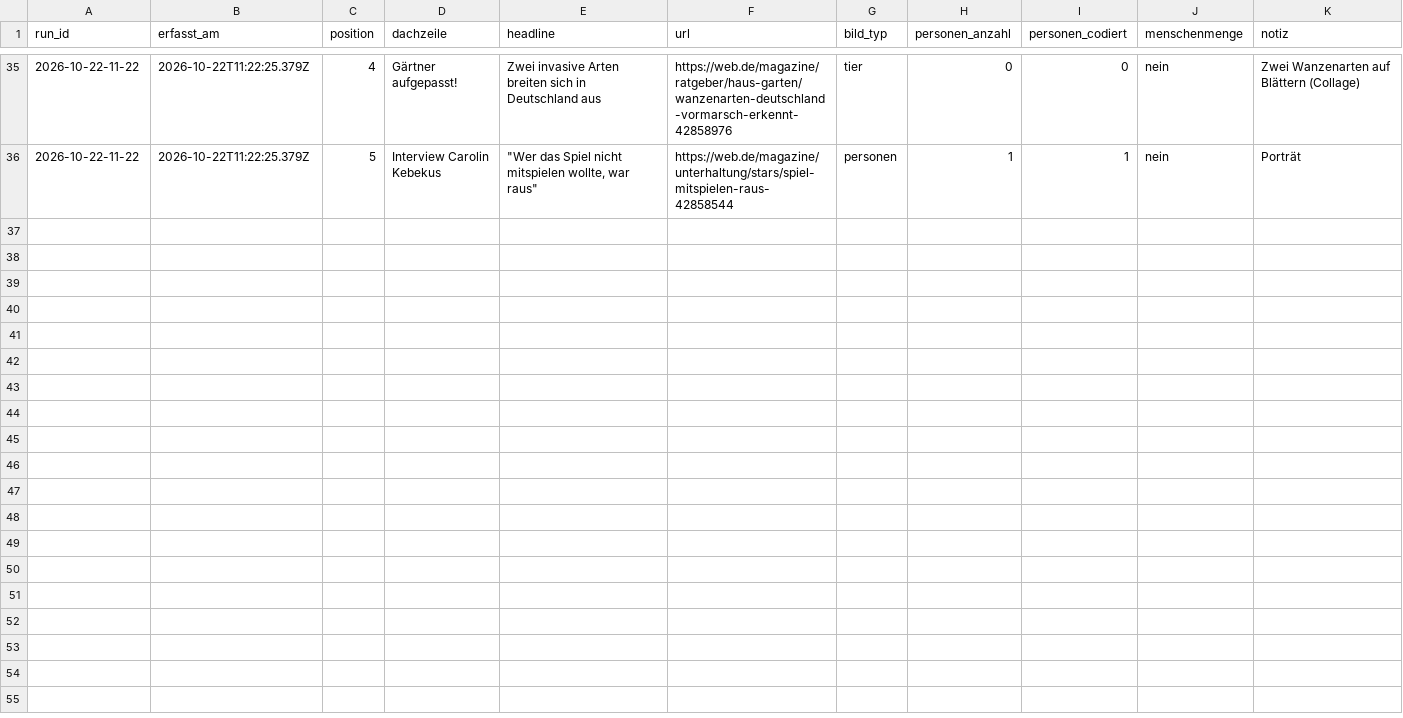
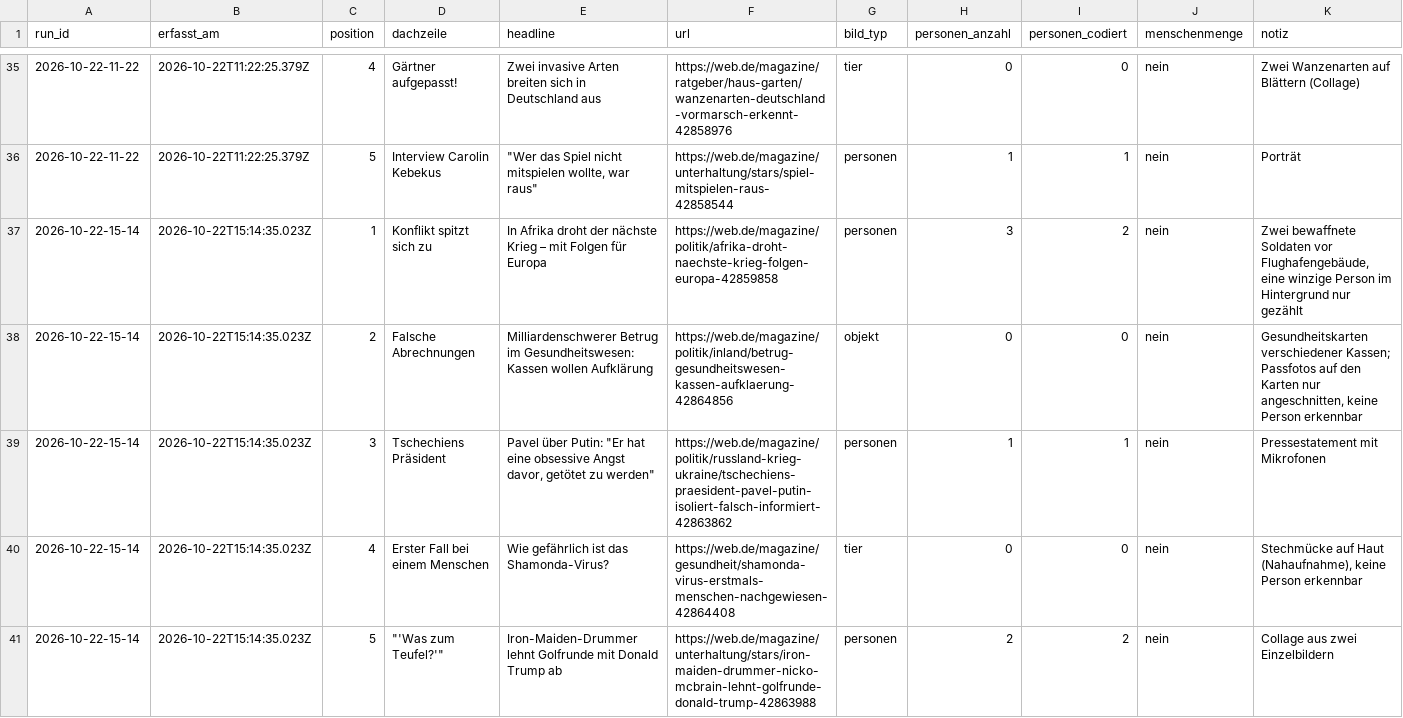
Before and after one commit to happkatharina71-bit/crmd, a CSV file: webde-monitor/data/teasers.csv, drawn as a sheet; only a part is shown, gaps mark what is left out; the diff names each change by its address in the sheet, - before the commit and + after, or states it on an @@ line.

```diff
--- a/webde-monitor/data/teasers.csv
+++ b/webde-monitor/data/teasers.csv
+row 37: 2026-10-22-15-14 | 2026-10-22T15:14:35.023Z | 1 | Konflikt spitzt sich zu | In Afrika droht der nächste Krieg – mit Folgen für Europa | https://web.de/magazine/politik/afrika-droht-naechste-krieg-folgen-europa-42859858 | personen | 3 | 2 | nein | Zwei bewaffnete Soldaten vor Flughafengebäude, eine winzige Person im Hintergrund nur gezählt
+row 38: 2026-10-22-15-14 | 2026-10-22T15:14:35.023Z | 2 | Falsche Abrechnungen | Milliardenschwerer Betrug im Gesundheitswesen: Kassen wollen Aufklärung | https://web.de/magazine/politik/inland/betrug-gesundheitswesen-kassen-aufklaerung-42864856 | objekt | 0 | 0 | nein | Gesundheitskarten verschiedener Kassen; Passfotos auf den Karten nur angeschnitten, keine Person erkennbar
+row 39: 2026-10-22-15-14 | 2026-10-22T15:14:35.023Z | 3 | Tschechiens Präsident | Pavel über Putin: "Er hat eine obsessive Angst davor, getötet zu werden" | https://web.de/magazine/politik/russland-krieg-ukraine/tschechiens-praesident-pavel-putin-isoliert-falsch-informiert-42863862 | personen | 1 | 1 | nein | Pressestatement mit Mikrofonen
+row 40: 2026-10-22-15-14 | 2026-10-22T15:14:35.023Z | 4 | Erster Fall bei einem Menschen | Wie gefährlich ist das Shamonda-Virus? | https://web.de/magazine/gesundheit/shamonda-virus-erstmals-menschen-nachgewiesen-42864408 | tier | 0 | 0 | nein | Stechmücke auf Haut (Nahaufnahme), keine Person erkennbar
+row 41: 2026-10-22-15-14 | 2026-10-22T15:14:35.023Z | 5 | "'Was zum Teufel?'" | Iron-Maiden-Drummer lehnt Golfrunde mit Donald Trump ab | https://web.de/magazine/unterhaltung/stars/iron-maiden-drummer-nicko-mcbrain-lehnt-golfrunde-donald-trump-42863988 | personen | 2 | 2 | nein | Collage aus zwei Einzelbildern
```
Also changed, not shown: webde-monitor/data/persons.csv, 7 other files.
